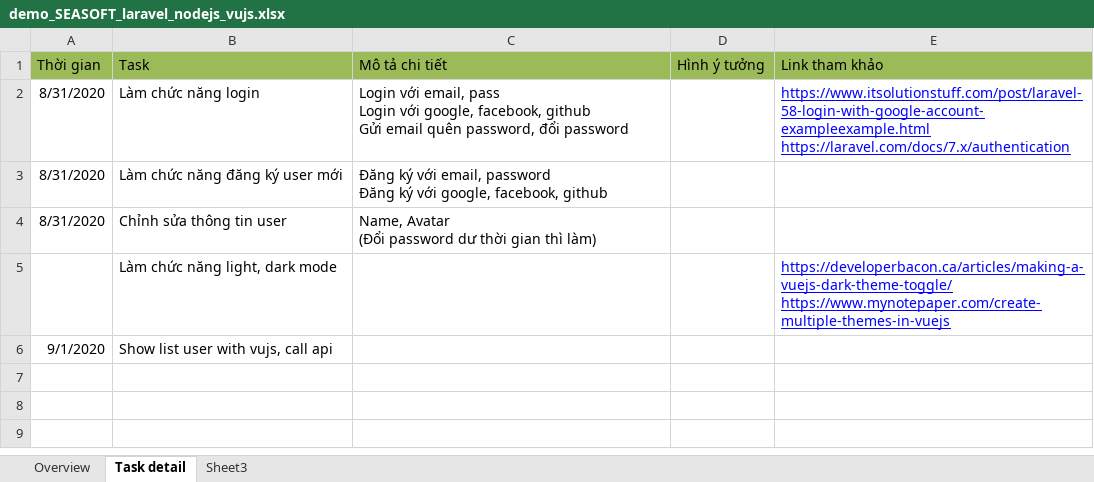
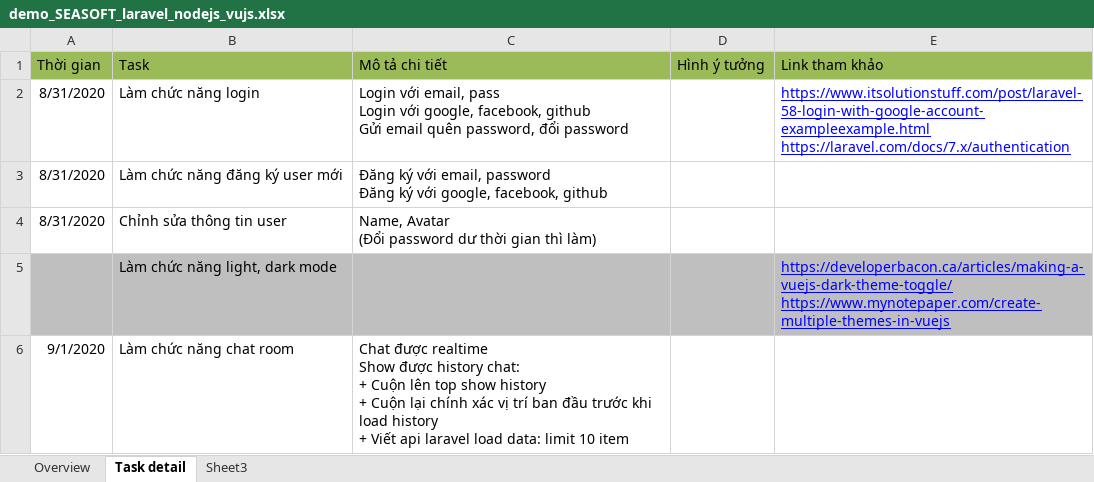
Before and after one commit to phongnguyenmaster/seasoftdemo, an Excel workbook: document_tmp/demo_SEASOFT_laravel_nodejs_vujs.xlsx, sheet Task detail, drawn as a sheet; values as stored, in another font and other column widths than the file's, no borders; removed rows and columns are numbered as before the commit, all else as after; ↵ is a line break in a cell; the diff names each change by its address in the sheet, - before the commit and + after, or states it on an @@ line.

Commit message:
update avatar, resize image fixbug boxchat load history Add list user component Change layout boxchat

```diff
--- a/document_tmp/demo_SEASOFT_laravel_nodejs_vujs.xlsx (sheet Task detail)
+++ b/document_tmp/demo_SEASOFT_laravel_nodejs_vujs.xlsx (sheet Task detail)
-A5:E5 fill: none
+A5:E5 fill: #BFBFBF
-row 6: 9/1/2020 | Show list user with vujs, call api
+row 6: 9/1/2020 | Làm chức năng chat room | Chat được realtime ↵ Show được history chat: ↵ + Cuộn lên top show history ↵ + Cuộn lại chính xác vị trí ban đầu trước khi load history ↵ + Viết api laravel load data: limit 10 item
```
Also changed, not shown: 23 other files.
